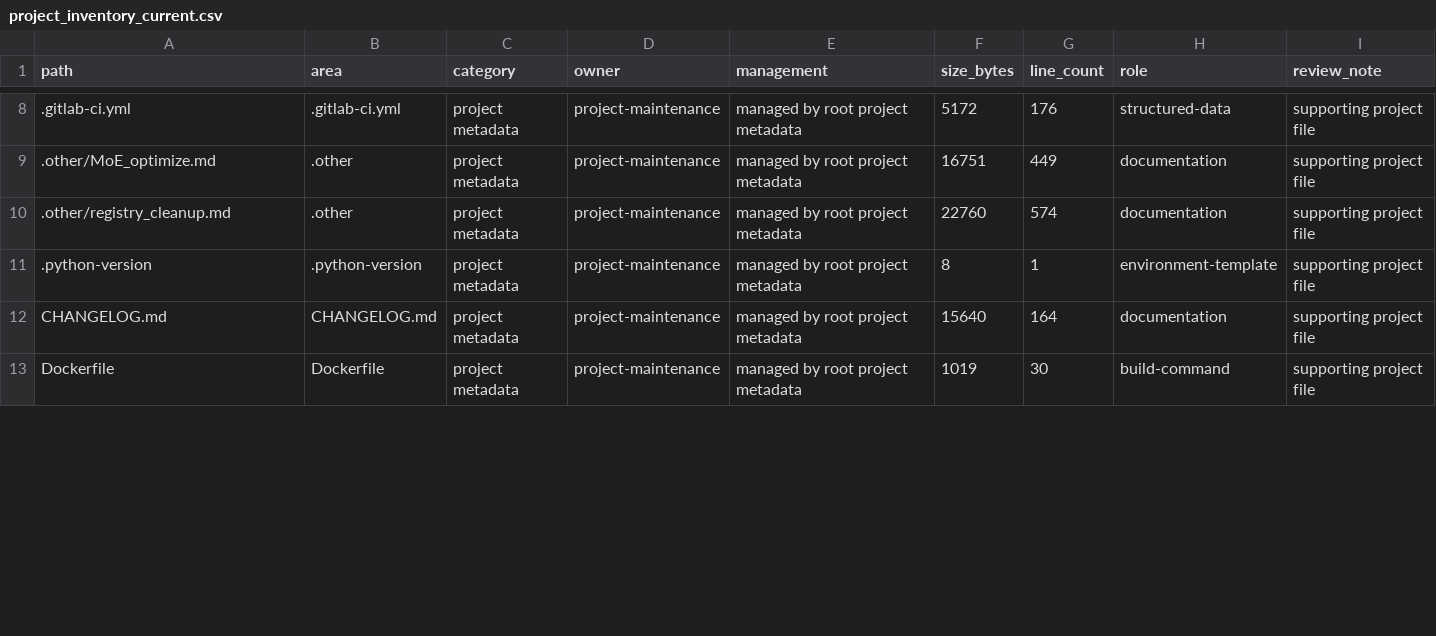
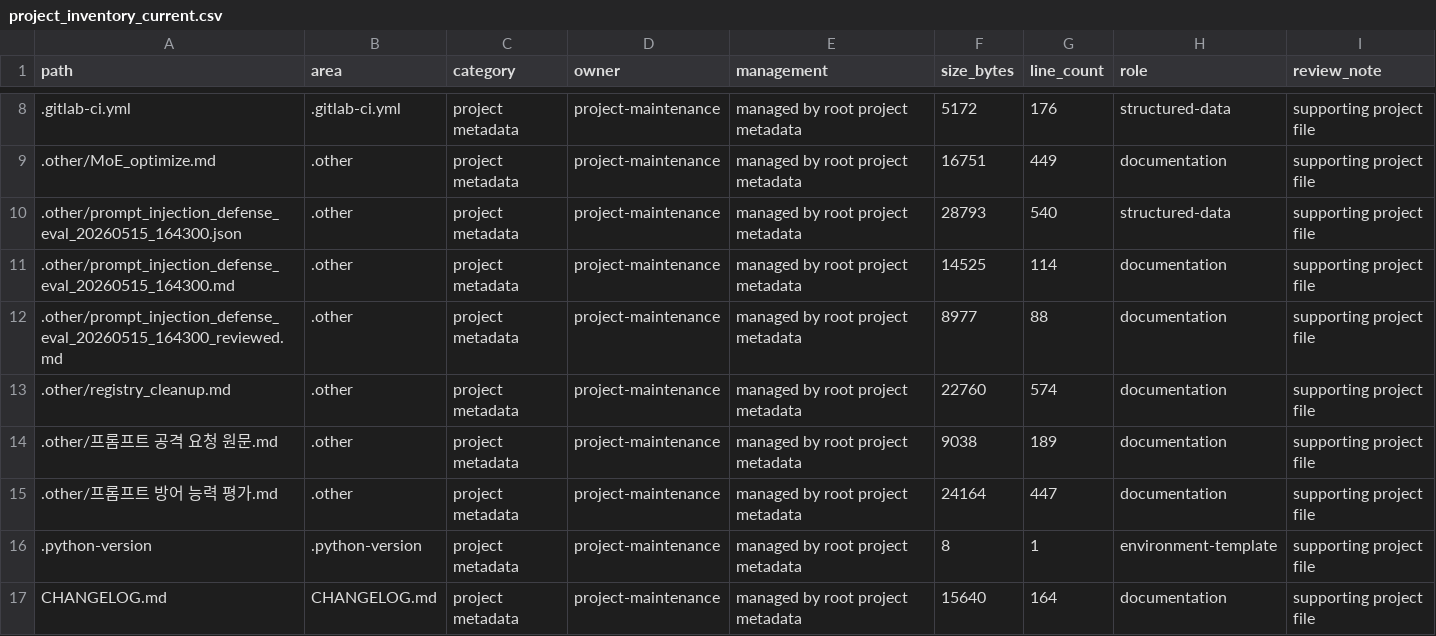
Before and after one commit to so9093-K/On-Premise-LLM-Serving-Platform, a CSV file: reports/refactor/project_inventory_current.csv, drawn as a sheet; only a part is shown, gaps mark what is left out; the shorter side is filled out with more unchanged rows; the diff covers the shown part only; the diff names each change by its address in the sheet, - before the commit and + after, or states it on an @@ line.

```diff
--- a/reports/refactor/project_inventory_current.csv
+++ b/reports/refactor/project_inventory_current.csv
+row 10: .other/prompt_injection_defense_eval_20260515_164300.json | .other | project metadata | project-maintenance | managed by root project metadata | 28793 | 540 | structured-data | supporting project file
+row 11: .other/prompt_injection_defense_eval_20260515_164300.md | .other | project metadata | project-maintenance | managed by root project metadata | 14525 | 114 | documentation | supporting project file
+row 12: .other/prompt_injection_defense_eval_20260515_164300_reviewed.md | .other | project metadata | project-maintenance | managed by root project metadata | 8977 | 88 | documentation | supporting project file
+row 14: .other/프롬프트 공격 요청 원문.md | .other | project metadata | project-maintenance | managed by root project metadata | 9038 | 189 | documentation | supporting project file
+row 15: .other/프롬프트 방어 능력 평가.md | .other | project metadata | project-maintenance | managed by root project metadata | 24164 | 447 | documentation | supporting project file
```
Also changed, not shown: 31 edited cells elsewhere in this file, 53 other files.
